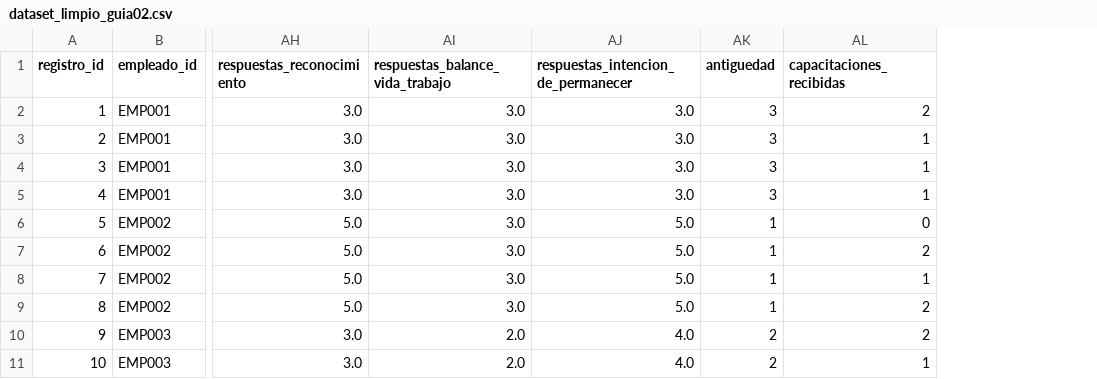
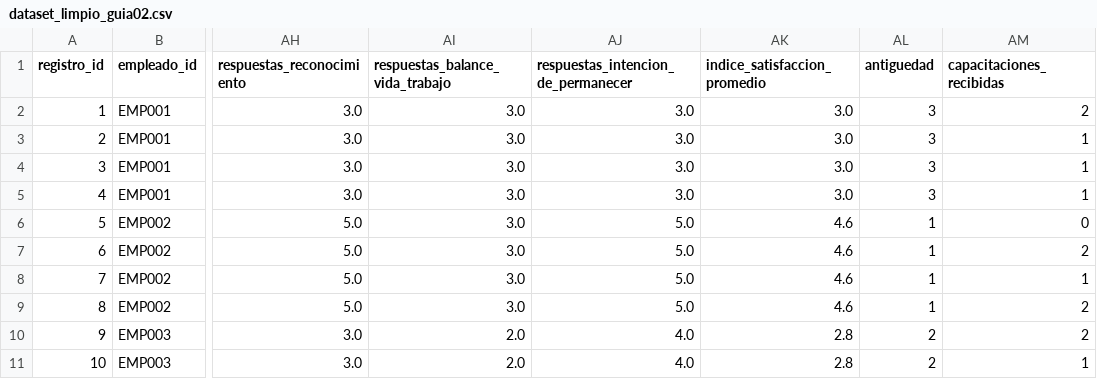
Before and after one commit to Tatiana1410/HRTechPeopleAnalytics_Semana02, a CSV file: datos/dataset_limpio_guia02.csv, drawn as a sheet; only a part is shown, gaps mark what is left out; the diff names each change by its address in the sheet, - before the commit and + after, or states it on an @@ line.

Commit message:
Guia semana 3, spark, datasets en parquet

```diff
--- a/datos/dataset_limpio_guia02.csv
+++ b/datos/dataset_limpio_guia02.csv
+column AK (indice_satisfaccion_promedio), rows 2-11: 3.0 | 3.0 | 3.0 | 3.0 | 4.6 | 4.6 | 4.6 | 4.6 | 2.8 | 2.8
```
Also changed, not shown: 7 other files.
